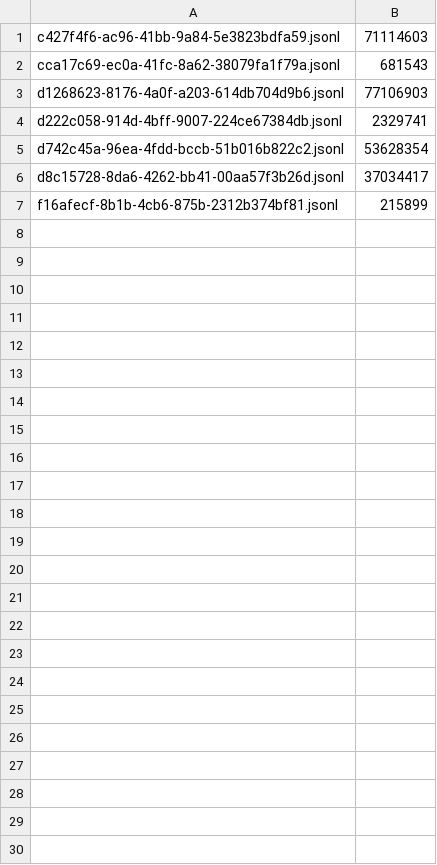
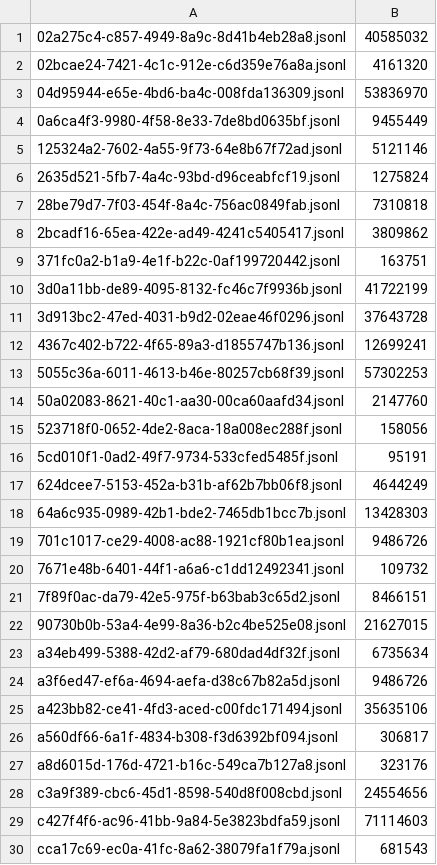
Before and after one commit to adhityablubridge/sessions, a TSV file: projects/CP/.manifest.tsv, drawn as a sheet; only a part is shown; the shorter side is filled out with more unchanged rows.

```diff
--- a/projects/CP/.manifest.tsv
+++ b/projects/CP/.manifest.tsv
@@ -1 +1,29 @@
+02a275c4-c857-4949-8a9c-8d41b4eb28a8.jsonl	40585032
+02bcae24-7421-4c1c-912e-c6d359e76a8a.jsonl	4161320
+04d95944-e65e-4bd6-ba4c-008fda136309.jsonl	53836970
+0a6ca4f3-9980-4f58-8e33-7de8bd0635bf.jsonl	9455449
+125324a2-7602-4a55-9f73-64e8b67f72ad.jsonl	5121146
+2635d521-5fb7-4a4c-93bd-d96ceabfcf19.jsonl	1275824
+28be79d7-7f03-454f-8a4c-756ac0849fab.jsonl	7310818
+2bcadf16-65ea-422e-ad49-4241c5405417.jsonl	3809862
+371fc0a2-b1a9-4e1f-b22c-0af199720442.jsonl	163751
+3d0a11bb-de89-4095-8132-fc46c7f9936b.jsonl	41722199
+3d913bc2-47ed-4031-b9d2-02eae46f0296.jsonl	37643728
+4367c402-b722-4f65-89a3-d1855747b136.jsonl	12699241
+5055c36a-6011-4613-b46e-80257cb68f39.jsonl	57302253
+50a02083-8621-40c1-aa30-00ca60aafd34.jsonl	2147760
+523718f0-0652-4de2-8aca-18a008ec288f.jsonl	158056
+5cd010f1-0ad2-49f7-9734-533cfed5485f.jsonl	95191
+624dcee7-5153-452a-b31b-af62b7bb06f8.jsonl	4644249
+64a6c935-0989-42b1-bde2-7465db1bcc7b.jsonl	13428303
+701c1017-ce29-4008-ac88-1921cf80b1ea.jsonl	9486726
+7671e48b-6401-44f1-a6a6-c1dd12492341.jsonl	109732
+7f89f0ac-da79-42e5-975f-b63bab3c65d2.jsonl	8466151
+90730b0b-53a4-4e99-8a36-b2c4be525e08.jsonl	21627015
+a34eb499-5388-42d2-af79-680dad4df32f.jsonl	6735634
+a3f6ed47-ef6a-4694-aefa-d38c67b82a5d.jsonl	9486726
+a423bb82-ce41-4fd3-aced-c00fdc171494.jsonl	35635106
+a560df66-6a1f-4834-b308-f3d6392bf094.jsonl	306817
+a8d6015d-176d-4721-b16c-549ca7b127a8.jsonl	323176
+c3a9f389-cbc6-45d1-8598-540d8f008cbd.jsonl	24554656
 c427f4f6-ac96-41bb-9a84-5e3823bdfa59.jsonl	71114603
```
Also changed, not shown: 2 other files.
